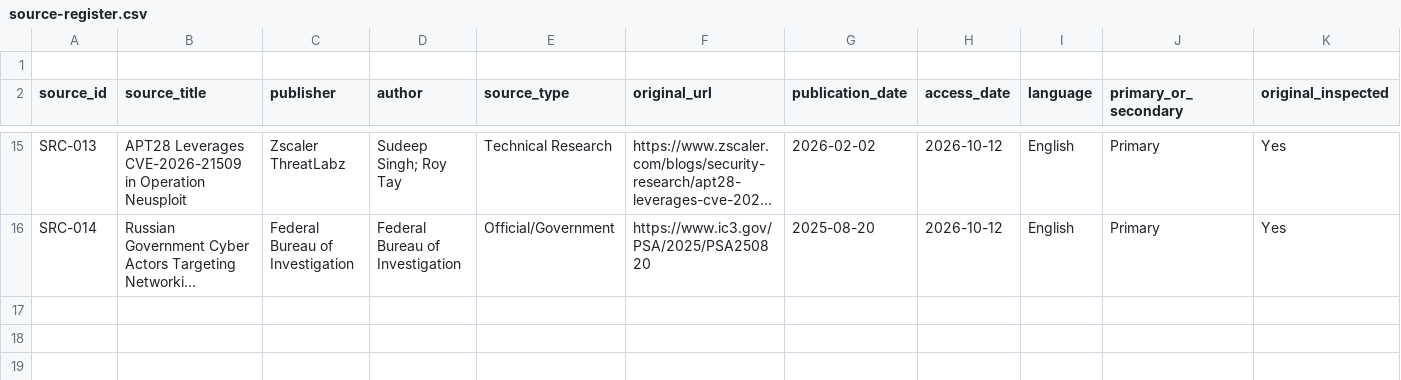
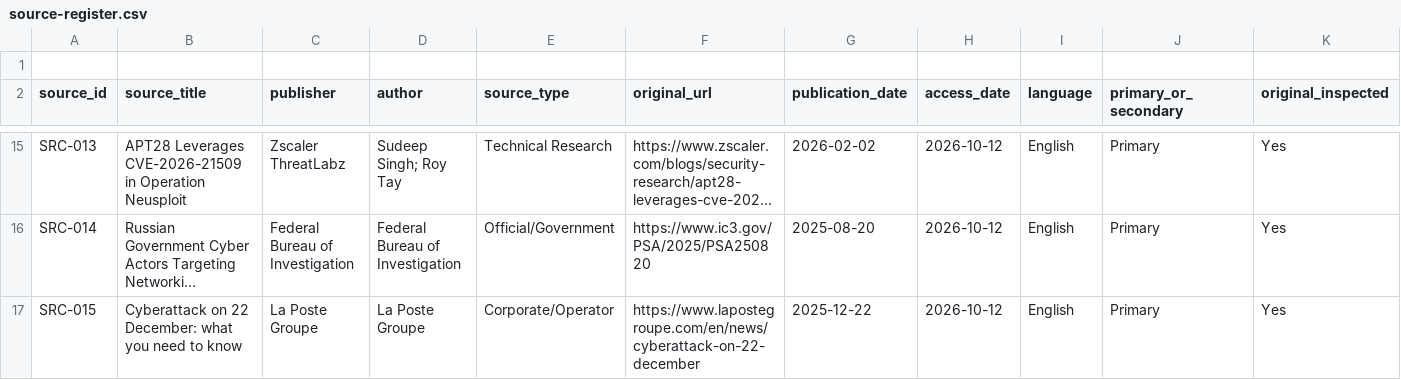
Before and after one commit to jcharcenko/russian-cyber-threat-assessment-2025-2026, a CSV file: research/source-register.csv, drawn as a sheet; only a part is shown, gaps mark what is left out; long unchanged cells end in …; rows hold the shown columns only; the diff names each change by its address in the sheet, - before the commit and + after, or states it on an @@ line.

Commit message:
research: register La Poste DDoS incident statement as SRC-015

```diff
--- a/research/source-register.csv
+++ b/research/source-register.csv
+row 17: SRC-015 | Cyberattack on 22 December: what you need to know | La Poste Groupe | La Poste Groupe | Corporate/Operator | https://www.lapostegroupe.com/en/news/cyberattack-on-22-december | 2025-12-22 | 2026-10-12 | English | Primary | Yes
```
